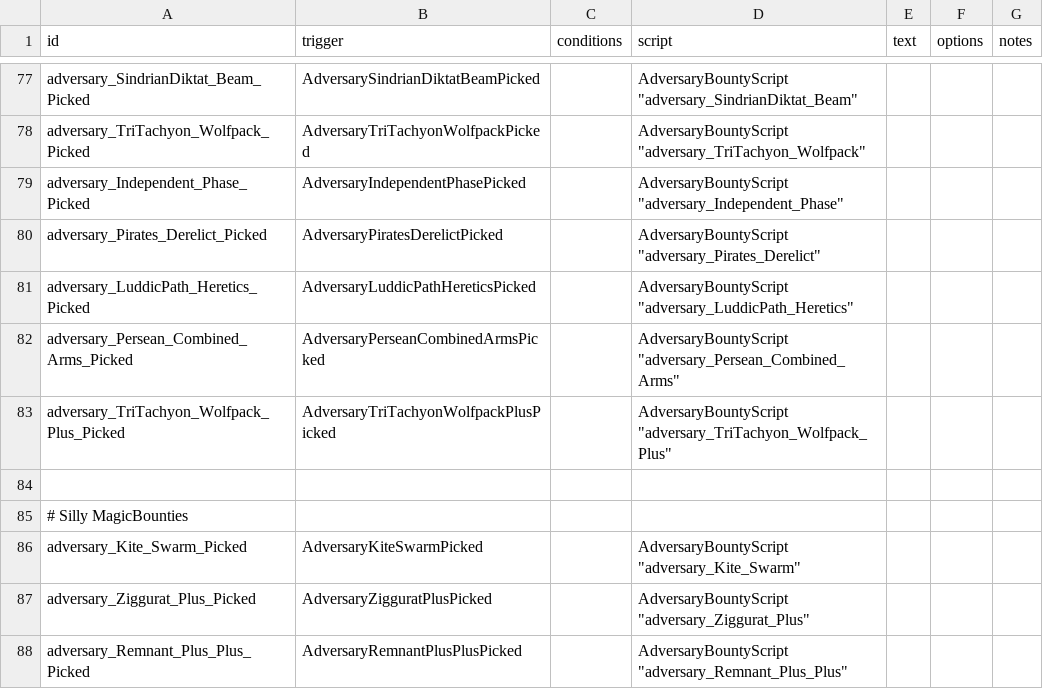
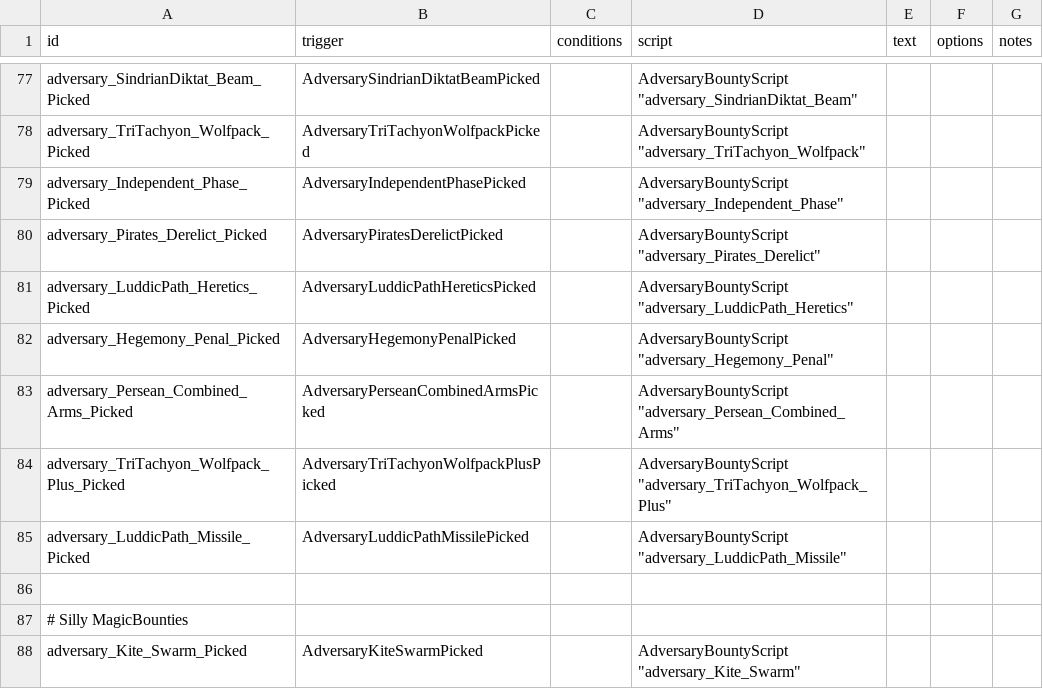
Before and after one commit to Tranquiliti/Adversary, a CSV file: data/campaign/rules.csv, drawn as a sheet; only a part is shown, gaps mark what is left out; the shorter side is filled out with more unchanged rows; the diff names each change by its address in the sheet, - before the commit and + after, or states it on an @@ line.

```diff
--- a/data/campaign/rules.csv
+++ b/data/campaign/rules.csv
+row 82: adversary_Hegemony_Penal_Picked | AdversaryHegemonyPenalPicked |  | AdversaryBountyScript "adversary_Hegemony_Penal"
+row 85: adversary_LuddicPath_Missile_Picked | AdversaryLuddicPathMissilePicked |  | AdversaryBountyScript "adversary_LuddicPath_Missile"
```
Also changed, not shown: 12 other files.
